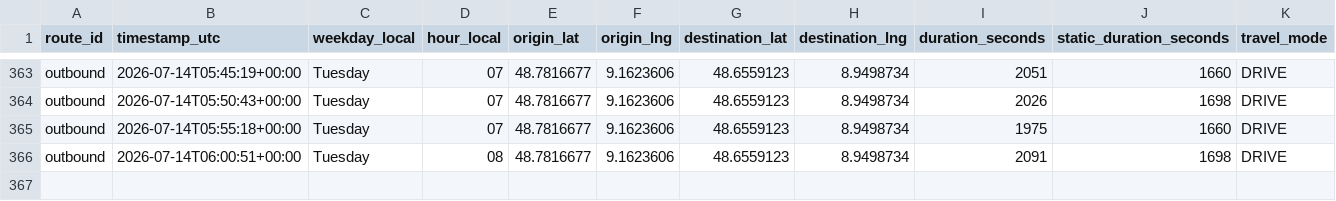
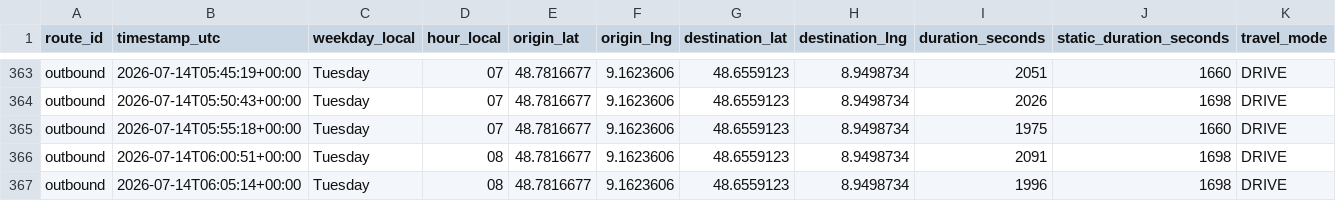
Before and after one commit to ltacke/maps-route-statistics, a CSV file: data/route_history.csv, drawn as a sheet; only a part is shown, gaps mark what is left out; rows hold the shown columns only; the diff names each change by its address in the sheet, - before the commit and + after, or states it on an @@ line.

```diff
--- a/data/route_history.csv
+++ b/data/route_history.csv
+row 367: outbound | 2026-07-14T06:05:14+00:00 | Tuesday | 08 | 48.7816677 | 9.1623606 | 48.6559123 | 8.9498734 | 1996 | 1698 | DRIVE
```
Also changed, not shown: 1 other file.
